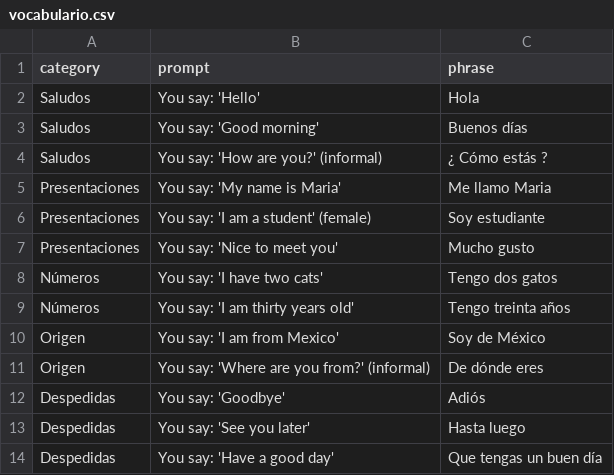
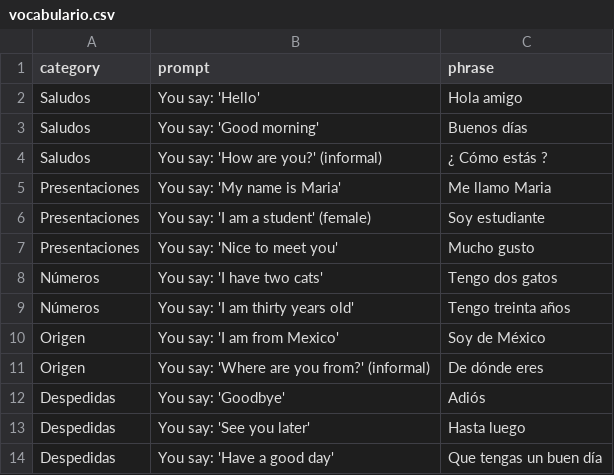
Before and after one commit to uguinard/espanol, a CSV file: zpruebas/01/vocabulario.csv, drawn as a sheet.

Commit message:
Update vocabulario.csv

```diff
--- a/zpruebas/01/vocabulario.csv
+++ b/zpruebas/01/vocabulario.csv
@@ -1,3 +1,3 @@
 category,prompt,phrase
-Saludos,You say: 'Hello',Hola
+Saludos,You say: 'Hello',Hola amigo
 Saludos,You say: 'Good morning',Buenos días
```
